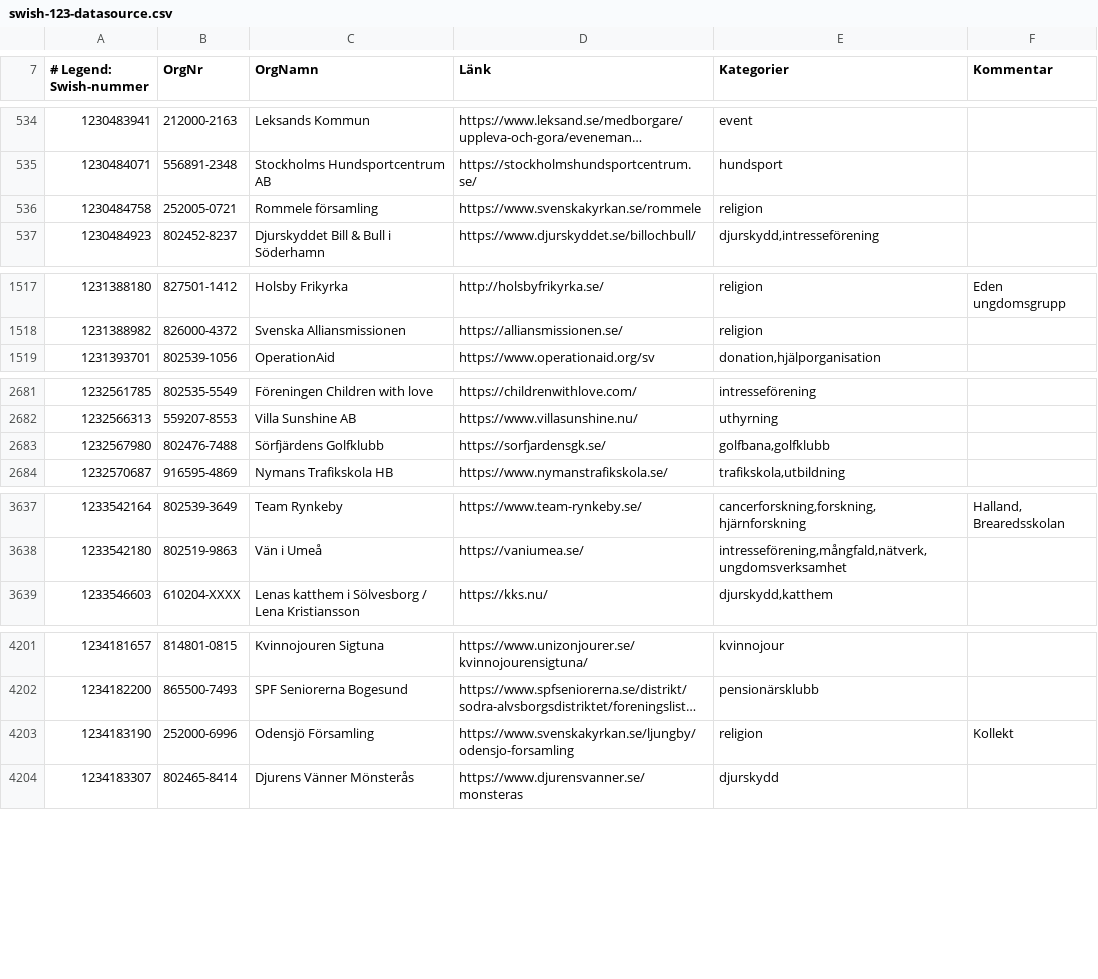
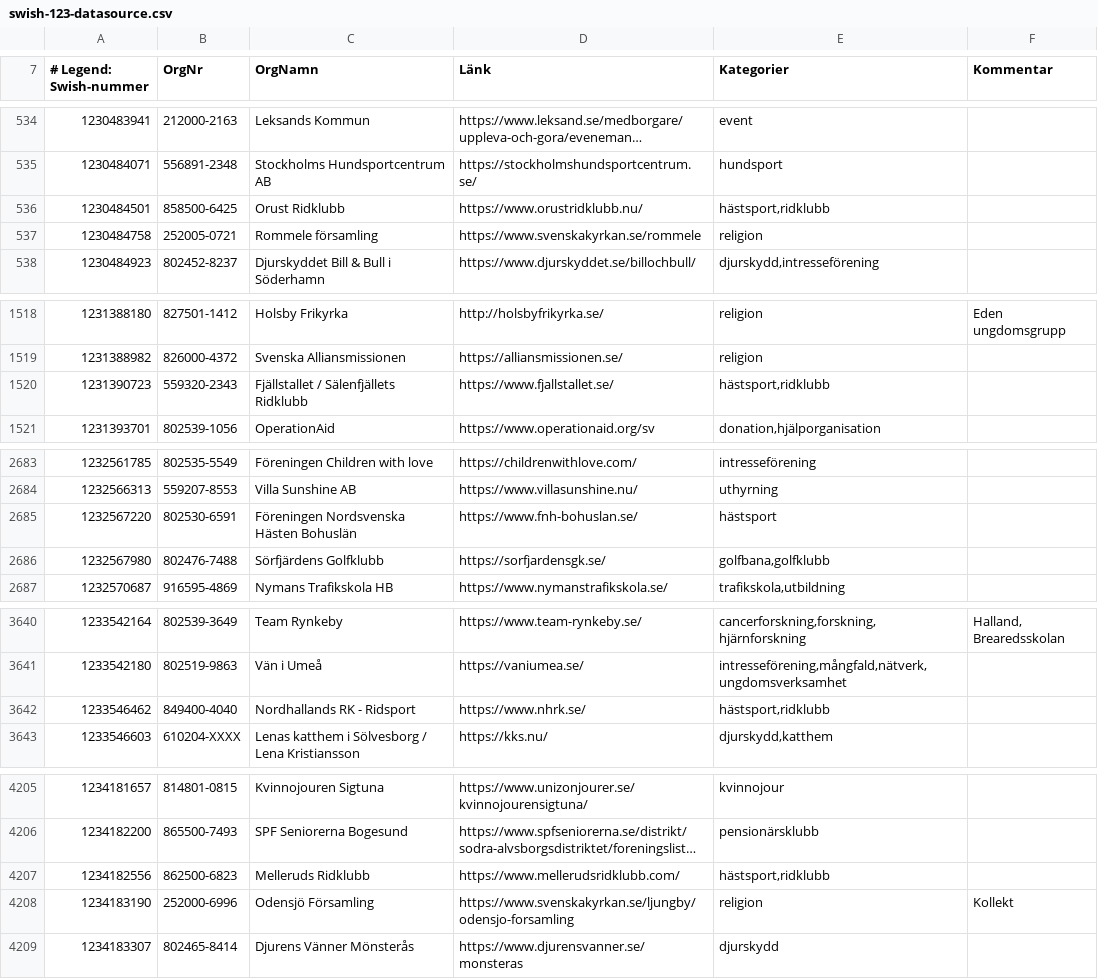
Before and after one commit to cisene/swish-123, a CSV file: text/swish-123-datasource.csv, drawn as a sheet; only a part is shown, gaps mark what is left out; long unchanged cells end in …; the diff covers the shown part only; the diff names each change by its address in the sheet, - before the commit and + after, or states it on an @@ line.

```diff
--- a/text/swish-123-datasource.csv
+++ b/text/swish-123-datasource.csv
+row 536: 1230484501 | 858500-6425 | Orust Ridklubb | https://www.orustridklubb.nu/ | hästsport,ridklubb
+row 1520: 1231390723 | 559320-2343 | Fjällstallet / Sälenfjällets Ridklubb | https://www.fjallstallet.se/ | hästsport,ridklubb
+row 2685: 1232567220 | 802530-6591 | Föreningen Nordsvenska Hästen Bohuslän | https://www.fnh-bohuslan.se/ | hästsport
+row 3642: 1233546462 | 849400-4040 | Nordhallands RK - Ridsport | https://www.nhrk.se/ | hästsport,ridklubb
+row 4207: 1234182556 | 862500-6823 | Melleruds Ridklubb | https://www.mellerudsridklubb.com/ | hästsport,ridklubb
```
Also changed, not shown: 3 added rows and 4 edited cells elsewhere in this file, text/swish-123-datasource.tsv, 5 other files.
